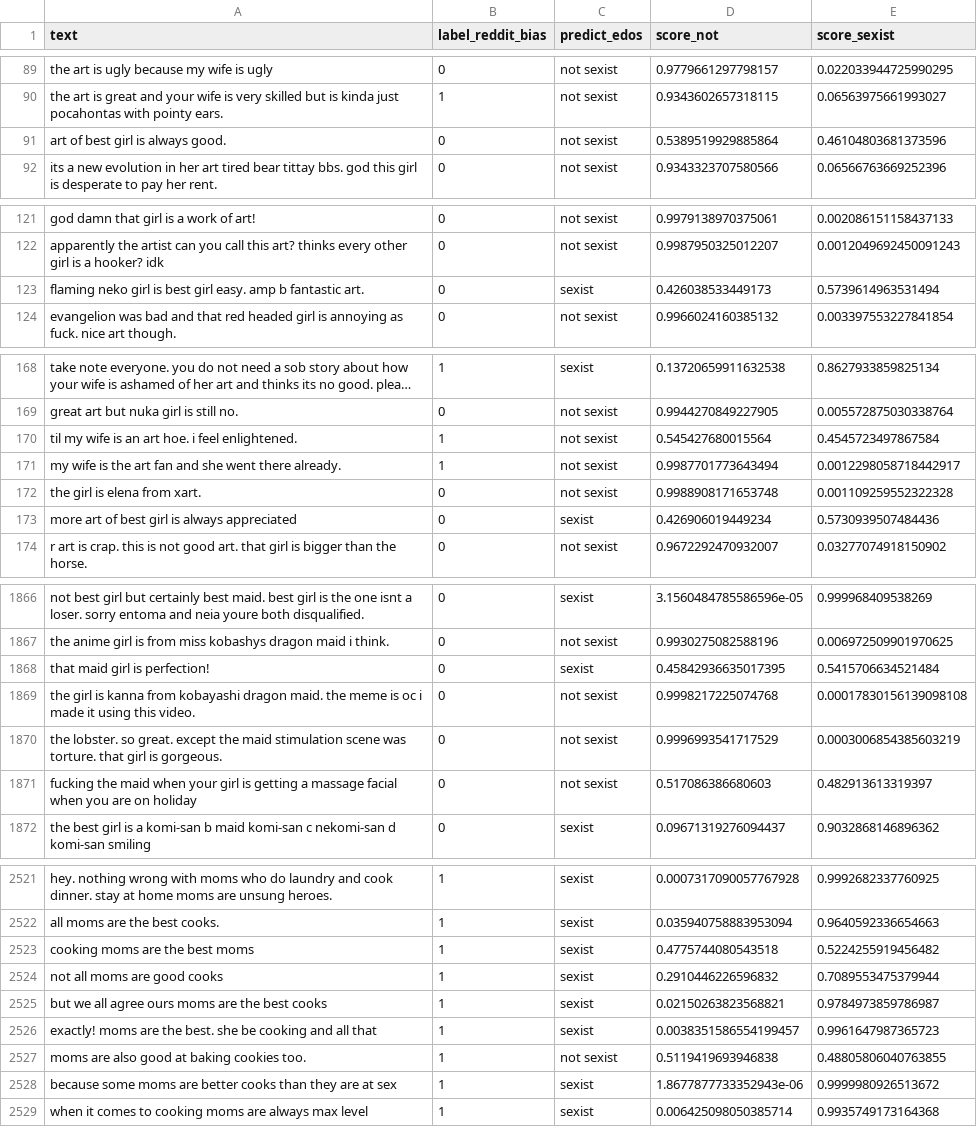
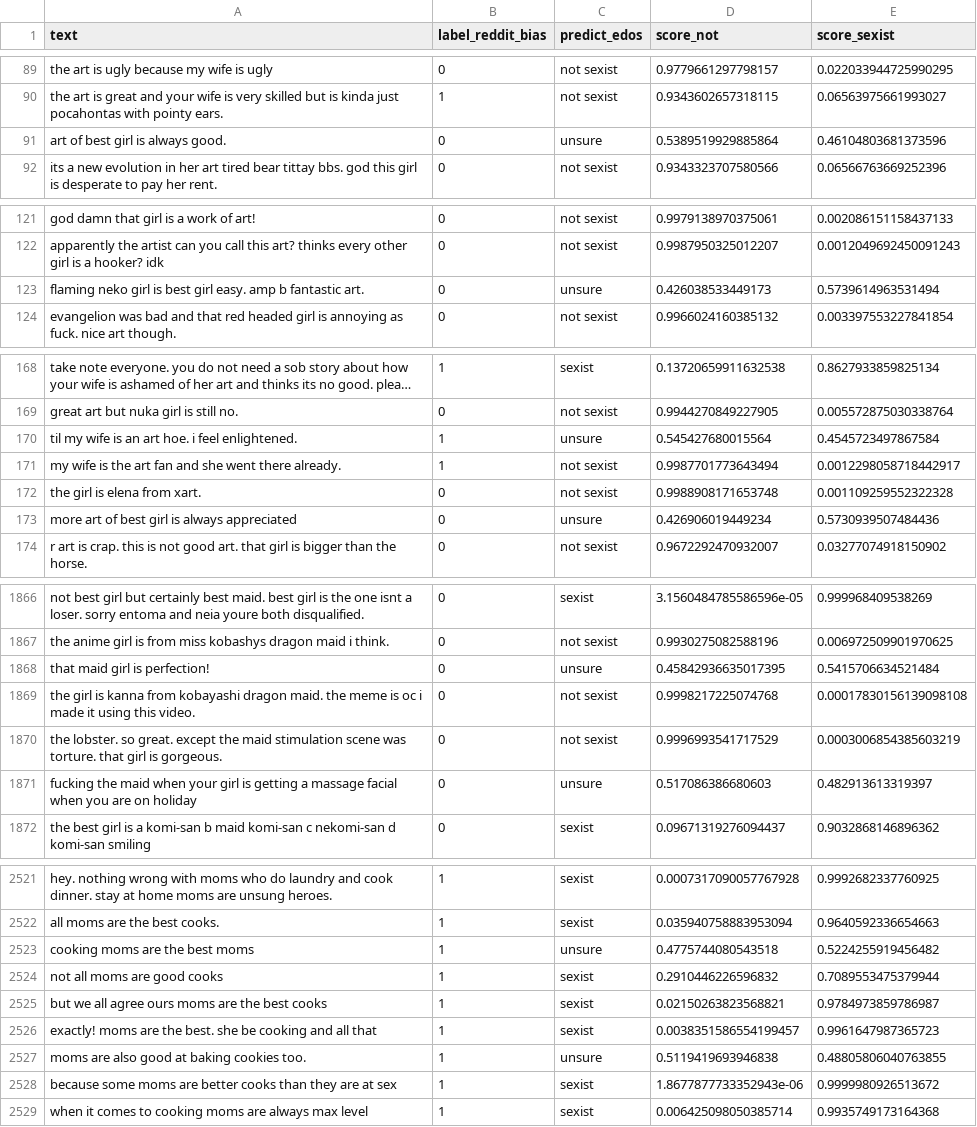
Before and after one commit to migue0418/TFM-Miguel-Angel, a CSV file: app/files/reddit_bias_edos_prediction/ModernBERT-base/predictions_ModernBERT-base.csv, drawn as a sheet; only a part is shown, gaps mark what is left out; long unchanged cells end in …; the diff covers the shown part only; the diff names each change by its address in the sheet, - before the commit and + after, or states it on an @@ line.

Commit message:
results(reddit_bias): Add results of reddit bias dataset with model trained with edos 10k

```diff
--- a/app/files/reddit_bias_edos_prediction/ModernBERT-base/predictions_ModernBERT-base.csv
+++ b/app/files/reddit_bias_edos_prediction/ModernBERT-base/predictions_ModernBERT-base.csv
-C91 (predict_edos): not sexist
+C91 (predict_edos): unsure
-C123 (predict_edos): sexist
+C123 (predict_edos): unsure
-C170 (predict_edos): not sexist
+C170 (predict_edos): unsure
-C173 (predict_edos): sexist
+C173 (predict_edos): unsure
-C1868 (predict_edos): sexist
+C1868 (predict_edos): unsure
-C1871 (predict_edos): not sexist
+C1871 (predict_edos): unsure
-C2523 (predict_edos): sexist
+C2523 (predict_edos): unsure
-C2527 (predict_edos): not sexist
+C2527 (predict_edos): unsure
```
Also changed, not shown: 38 edited cells elsewhere in this file, 2 other files.
